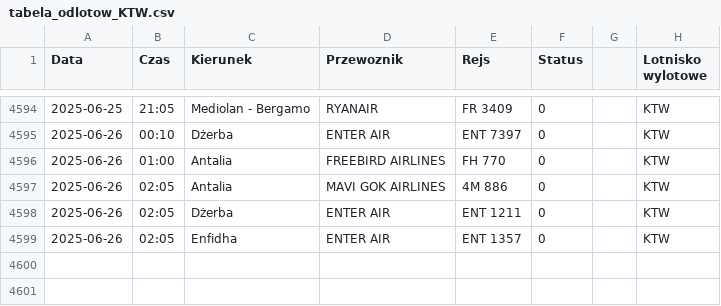
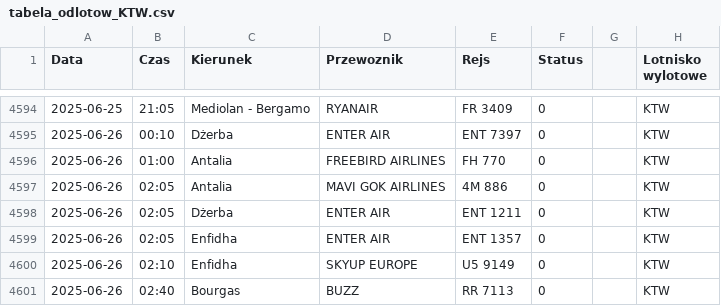
Before and after one commit to dariazielinska/departures-scraper, a CSV file: scraper/scraper_output/tabela_odlotow_KTW.csv, drawn as a sheet; only a part is shown, gaps mark what is left out; the diff names each change by its address in the sheet, - before the commit and + after, or states it on an @@ line.

```diff
--- a/scraper/scraper_output/tabela_odlotow_KTW.csv
+++ b/scraper/scraper_output/tabela_odlotow_KTW.csv
+row 4600: 2025-06-26 | 02:10 | Enfidha | SKYUP EUROPE | U5 9149 | 0 |  | KTW
+row 4601: 2025-06-26 | 02:40 | Bourgas | BUZZ | RR 7113 | 0 |  | KTW
```
Also changed, not shown: scraper/scraper_output/tabela_odlotow_GDN.csv, scraper/scraper_output/tabela_odlotow_KRK.csv, 2 other files.
